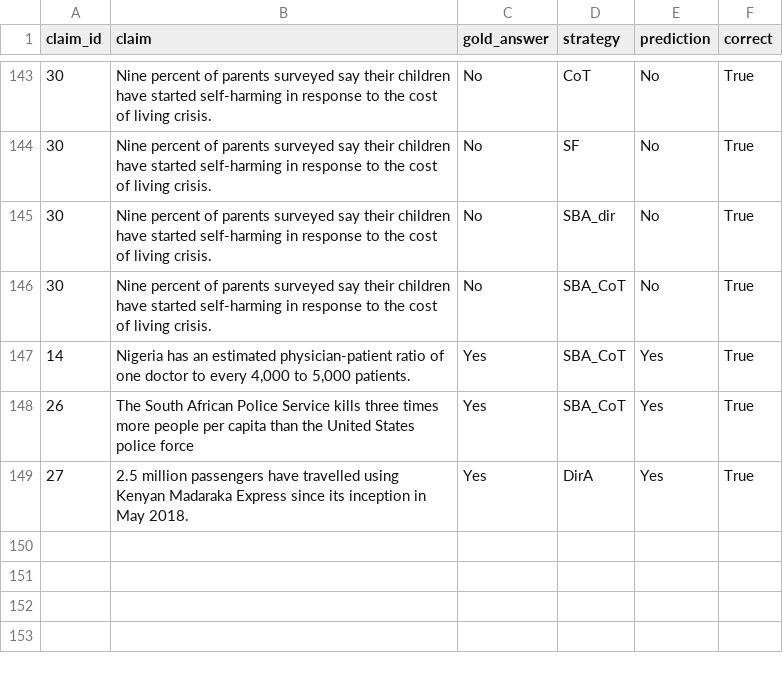
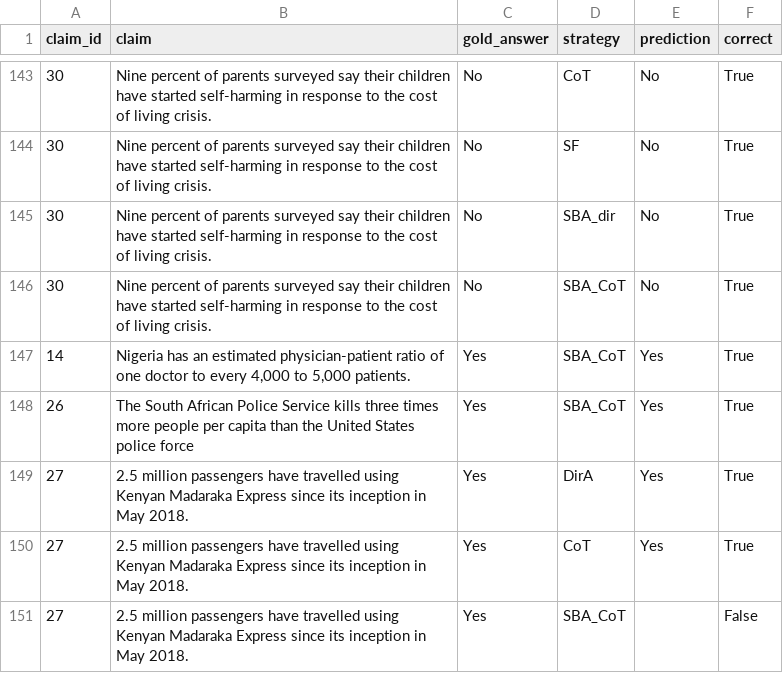
Before and after one commit to nafisreza/confact, a CSV file: results/results.csv, drawn as a sheet; only a part is shown, gaps mark what is left out; the diff names each change by its address in the sheet, - before the commit and + after, or states it on an @@ line.

Commit message:
results: final run — all 150 responses collected
Last two pending calls landed. 149/150 parsed; one SBA_CoT response
truncates at the free-tier token cap on every re-sample and scores as
incorrect per the paper's convention.

```diff
--- a/results/results.csv
+++ b/results/results.csv
+row 150: 27 | 2.5 million passengers have travelled using Kenyan Madaraka Express since its inception in May 2018. | Yes | CoT | Yes | True
+row 151: 27 | 2.5 million passengers have travelled using Kenyan Madaraka Express since its inception in May 2018. | Yes | SBA_CoT |  | False
```
Also changed, not shown: 6 other files.
